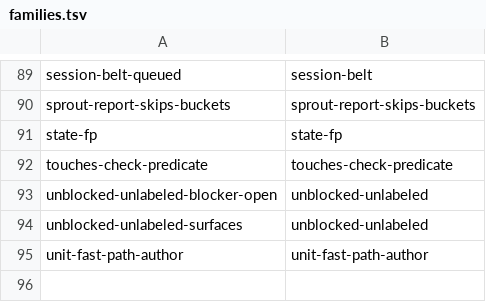
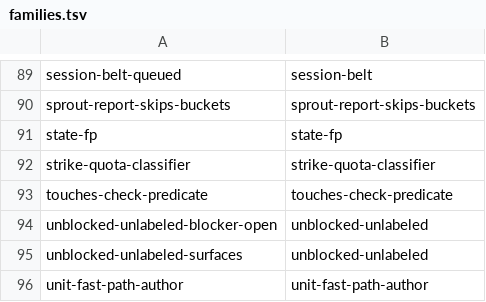
Before and after one commit to teststuffstash/homelab, a TSV file: agents/replay/families.tsv, drawn as a sheet; only a part is shown, gaps mark what is left out.

```diff
--- a/agents/replay/families.tsv
+++ b/agents/replay/families.tsv
@@ -91,2 +91,3 @@ sprout-report-skips-buckets	sprout-report-skips-buckets
 state-fp	state-fp
+strike-quota-classifier	strike-quota-classifier
 touches-check-predicate	touches-check-predicate
```
Also changed, not shown: 13 other files.
